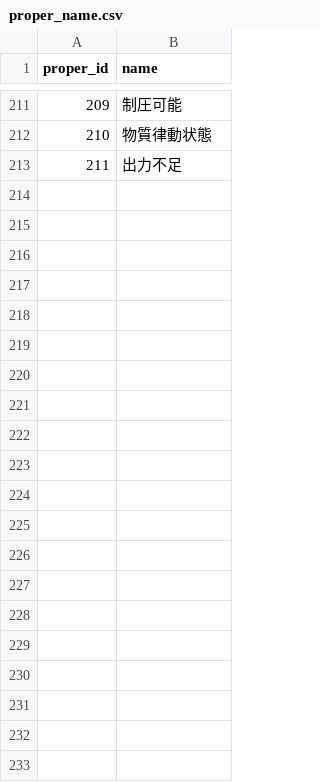
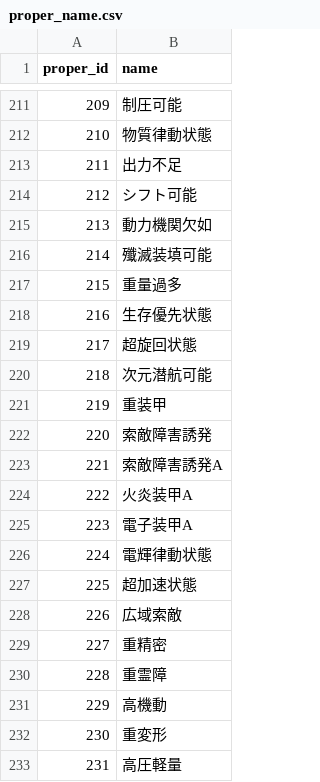
Before and after one commit to white-mns/mow_parse, a CSV file: output/data/proper_name.csv, drawn as a sheet; only a part is shown, gaps mark what is left out.

```diff
--- a/output/data/proper_name.csv
+++ b/output/data/proper_name.csv
@@ -213 +213,21 @@ proper_id	name
 211	出力不足
+212	シフト可能
+213	動力機関欠如
+214	殲滅装填可能
+215	重量過多
+216	生存優先状態
+217	超旋回状態
+218	次元潜航可能
+219	重装甲
+220	索敵障害誘発
+221	索敵障害誘発A
+222	火炎装甲A
+223	電子装甲A
+224	電輝律動状態
+225	超加速状態
+226	広域索敵
+227	重精密
+228	重霊障
+229	高機動
+230	重変形
+231	高圧軽量
```
Also changed, not shown: 35 other files.
